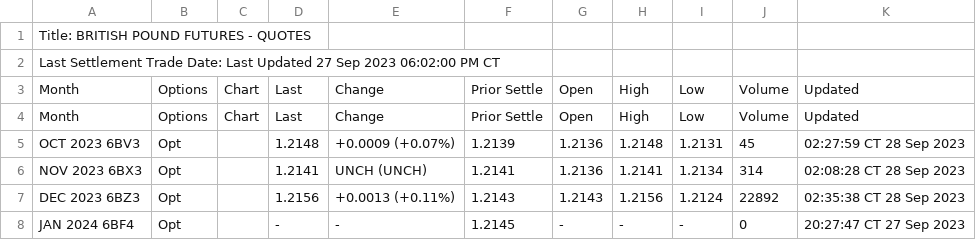
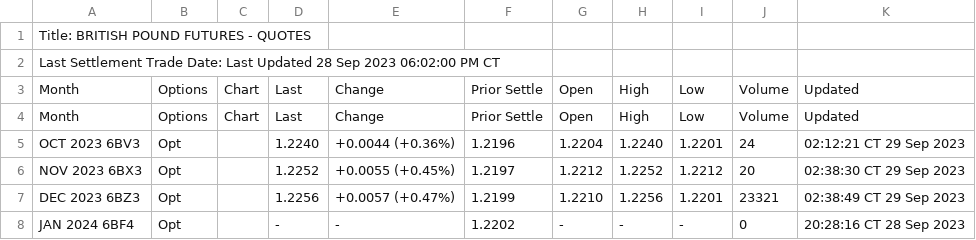
Before and after one commit to GBF-LTD/cmegroup, a CSV file: britishpound.csv, drawn as a sheet; only a part is shown; the diff covers the shown part only.

Commit message:
update britishpound.csv

```diff
--- a/britishpound.csv
+++ b/britishpound.csv
@@ -1,8 +1,8 @@
 Title: BRITISH POUND FUTURES - QUOTES
-Last Settlement Trade Date: Last Updated 27 Sep 2023 06:02:00 PM CT
+Last Settlement Trade Date: Last Updated 28 Sep 2023 06:02:00 PM CT
 Month,Options,Chart,Last,Change,Prior Settle,Open,High,Low,Volume,Updated
 Month,Options,Chart,Last,Change,Prior Settle,Open,High,Low,Volume,Updated
-OCT 2023 6BV3,Opt,,1.2148,+0.0009 (+0.07%),1.2139,1.2136,1.2148,1.2131,45,02:27:59 CT  28 Sep 2023
-NOV 2023 6BX3,Opt,,1.2141,UNCH (UNCH),1.2141,1.2136,1.2141,1.2134,314,02:08:28 CT  28 Sep 2023
-DEC 2023 6BZ3,Opt,,1.2156,+0.0013 (+0.11%),1.2143,1.2143,1.2156,1.2124,22892,02:35:38 CT  28 Sep 2023
-JAN 2024 6BF4,Opt,,-,-,1.2145,-,-,-,0,20:27:47 CT  27 Sep 2023
+OCT 2023 6BV3,Opt,,1.2240,+0.0044 (+0.36%),1.2196,1.2204,1.2240,1.2201,24,02:12:21 CT  29 Sep 2023
+NOV 2023 6BX3,Opt,,1.2252,+0.0055 (+0.45%),1.2197,1.2212,1.2252,1.2212,20,02:38:30 CT  29 Sep 2023
+DEC 2023 6BZ3,Opt,,1.2256,+0.0057 (+0.47%),1.2199,1.2210,1.2256,1.2201,23321,02:38:49 CT  29 Sep 2023
+JAN 2024 6BF4,Opt,,-,-,1.2202,-,-,-,0,20:28:16 CT  28 Sep 2023
```
Also changed, not shown: 43 edited cells elsewhere in this file.
